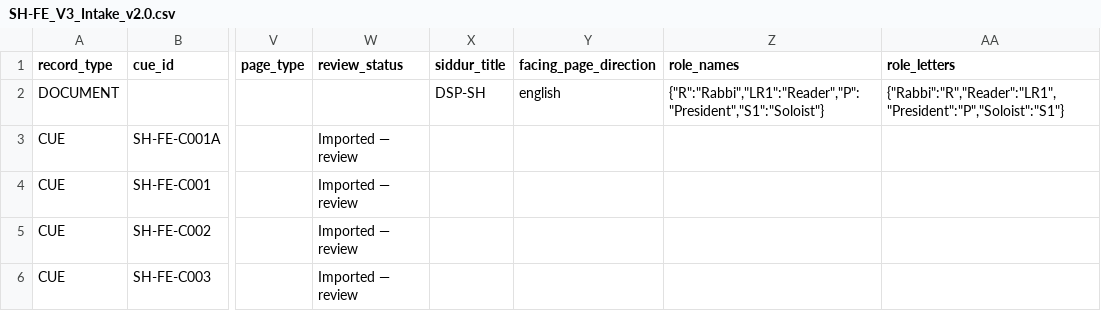
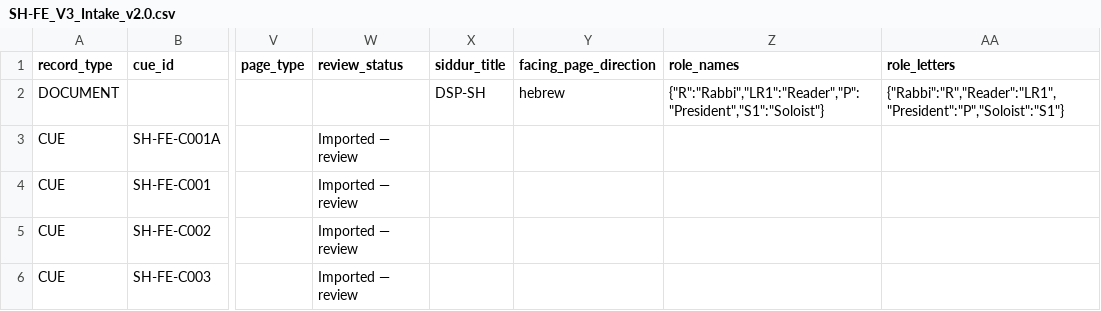
Before and after one commit to bluetallitot-hub/leaders-companion-v3, a CSV file: data/SH-FE_V3_Intake_v2.0.csv, drawn as a sheet; only a part is shown, gaps mark what is left out; the diff names each change by its address in the sheet, - before the commit and + after, or states it on an @@ line.

Commit message:
Set SH-FE canonical default CSV to Hebrew facing direction; preserve candle-lighting sequence

```diff
--- a/data/SH-FE_V3_Intake_v2.0.csv
+++ b/data/SH-FE_V3_Intake_v2.0.csv
-Y2 (facing_page_direction): english
+Y2 (facing_page_direction): hebrew
```
